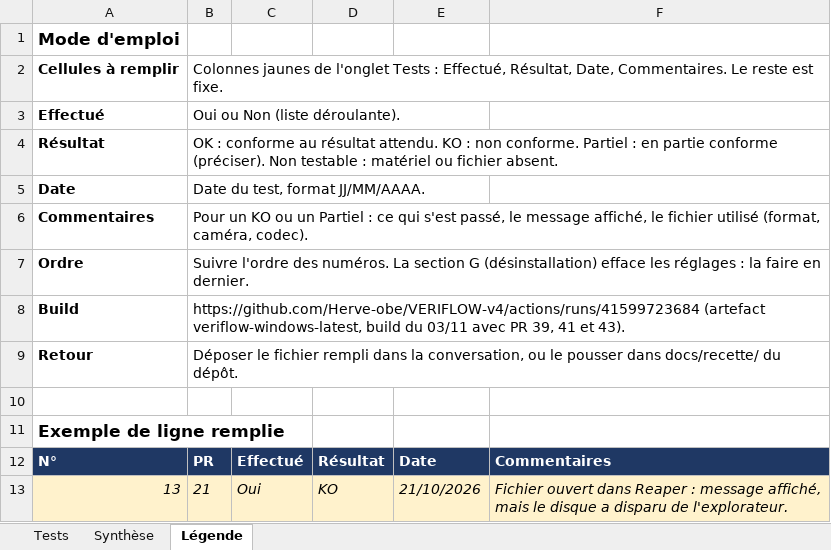
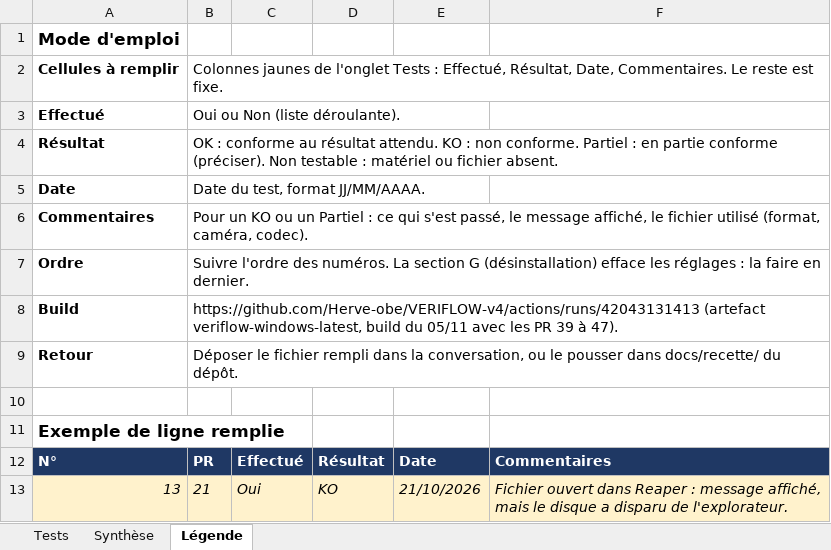
Before and after one commit to Herve-obe/VERIFLOW-v4, an Excel workbook: docs/recette/RECETTE_PR_17-37.xlsx, sheet Légende, drawn as a sheet; values as stored, in another font and other column widths than the file's, no borders; the diff names each change by its address in the sheet, - before the commit and + after, or states it on an @@ line.

```diff
--- a/docs/recette/RECETTE_PR_17-37.xlsx (sheet Légende)
+++ b/docs/recette/RECETTE_PR_17-37.xlsx (sheet Légende)
-B8: https://github.com/Herve-obe/VERIFLOW-v4/actions/runs/41599723684 (artefact veriflow-windows-latest, build du 03/11 avec PR 39, 41 et 43).
+B8: https://github.com/Herve-obe/VERIFLOW-v4/actions/runs/42043131413 (artefact veriflow-windows-latest, build du 05/11 avec les PR 39 à 47).
```
Also changed, not shown: sheet Synthèse, sheet Tests.
